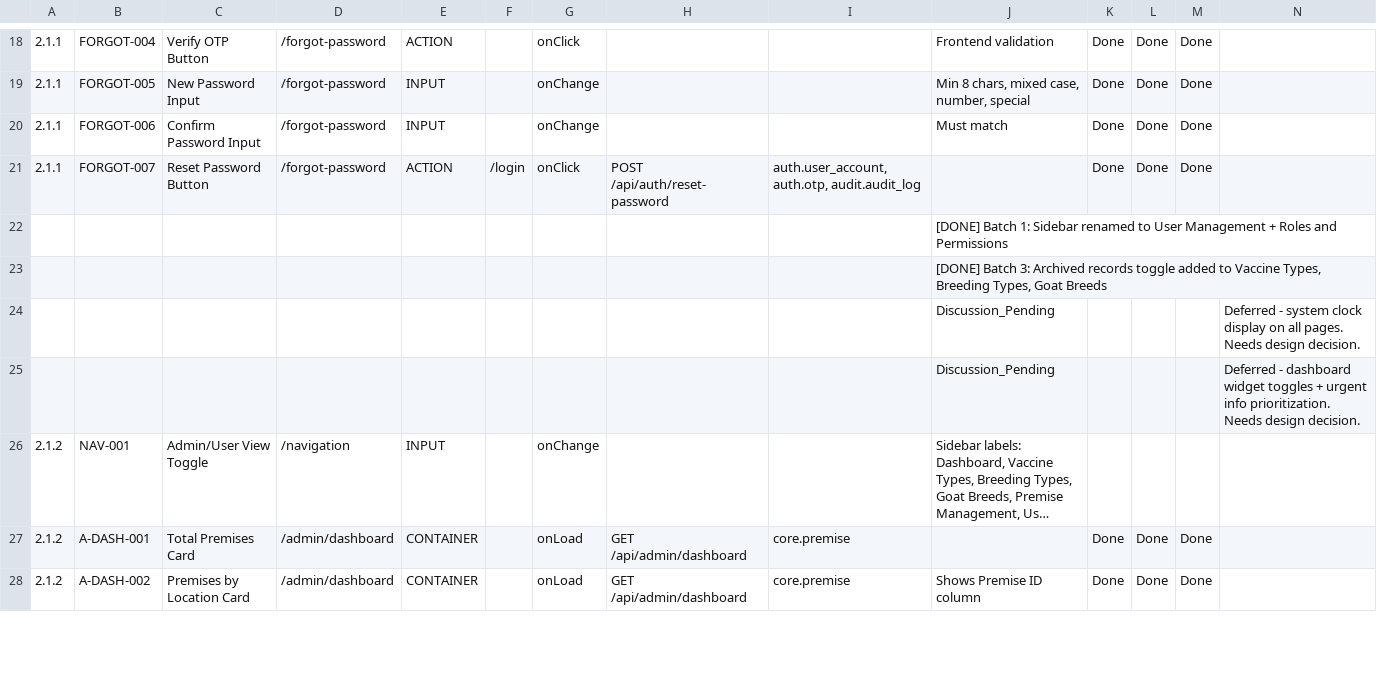
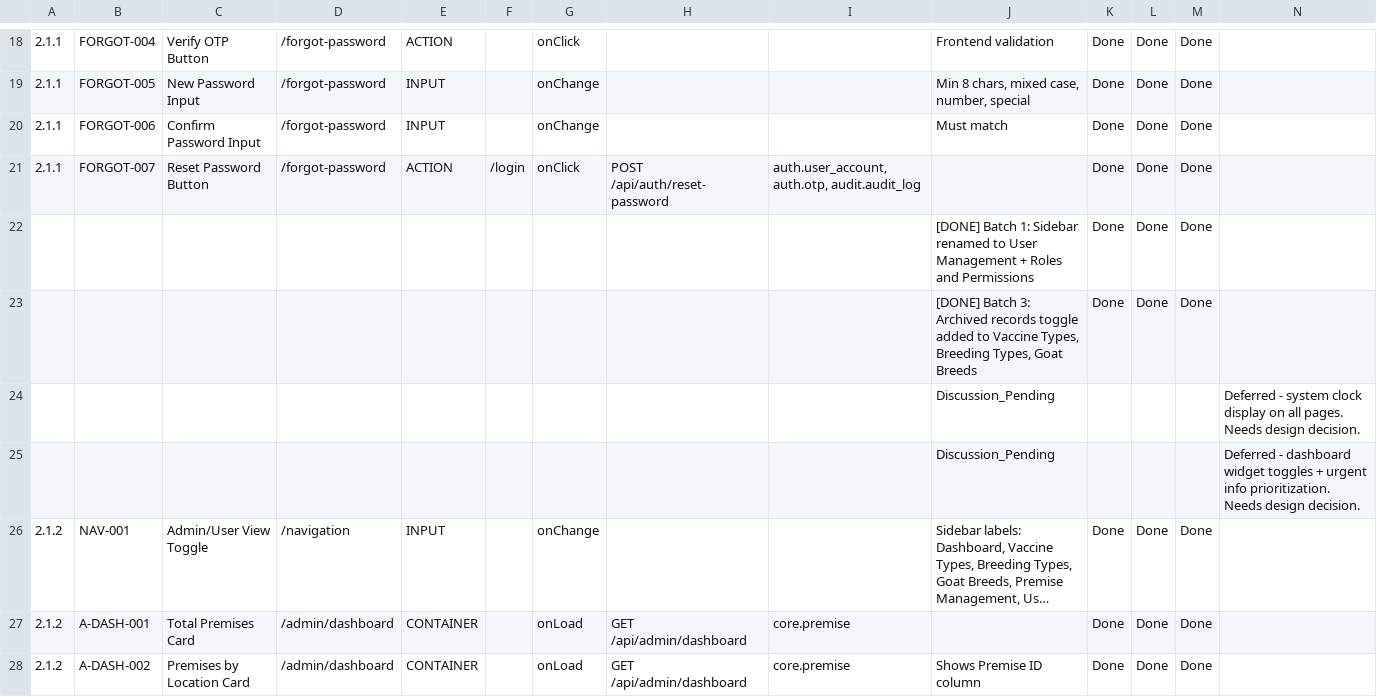
Before and after one commit to yixinyiyiweimin/Newgoatproject, a CSV file: docs/Frontend_Component_Mapping.csv, drawn as a sheet; only a part is shown, gaps mark what is left out; long unchanged cells end in …; removed rows and columns are numbered as before the commit, all else as after; the diff covers the shown part only; the diff names each change by its address in the sheet, - before the commit and + after, or states it on an @@ line.

```diff
--- a/docs/Frontend_Component_Mapping.csv
+++ b/docs/Frontend_Component_Mapping.csv
-row 22:  |  |  |  |  |  |  |  |  | [DONE] Batch 1: Sidebar renamed to User Management + Roles and Permissions
-row 23:  |  |  |  |  |  |  |  |  | [DONE] Batch 3: Archived records toggle added to Vaccine Types, Breeding Types, Goat Breeds
+row 22:  |  |  |  |  |  |  |  |  | [DONE] Batch 1: Sidebar renamed to User Management + Roles and Permissions | Done | Done | Done
+row 23:  |  |  |  |  |  |  |  |  | [DONE] Batch 3: Archived records toggle added to Vaccine Types, Breeding Types, Goat Breeds | Done | Done | Done
-K26: (empty)
+K26: Done
-L26: (empty)
+L26: Done
-M26: (empty)
+M26: Done
```
Also changed, not shown: 8 added rows, 7 removed rows and 89 edited cells elsewhere in this file.
